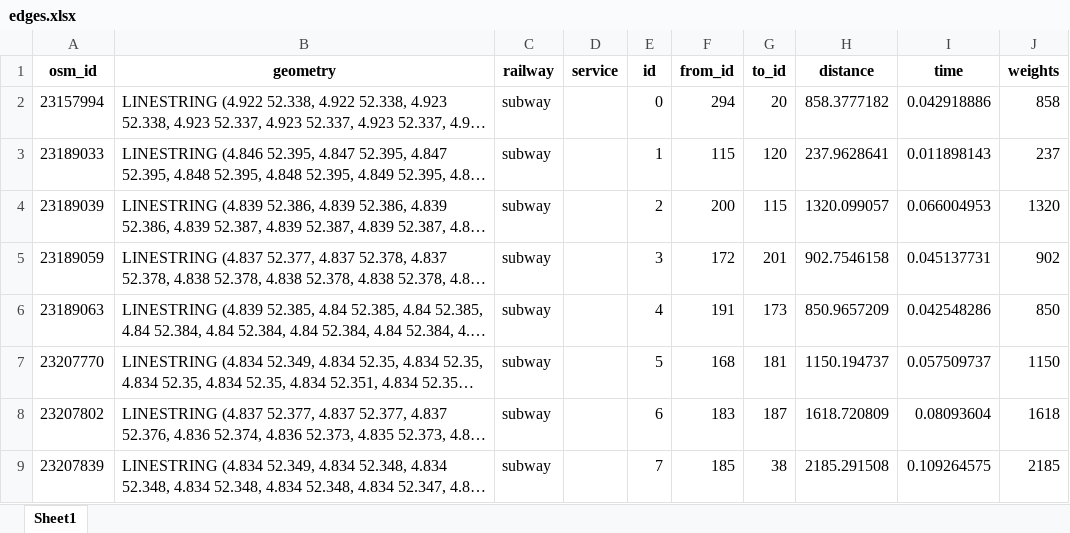
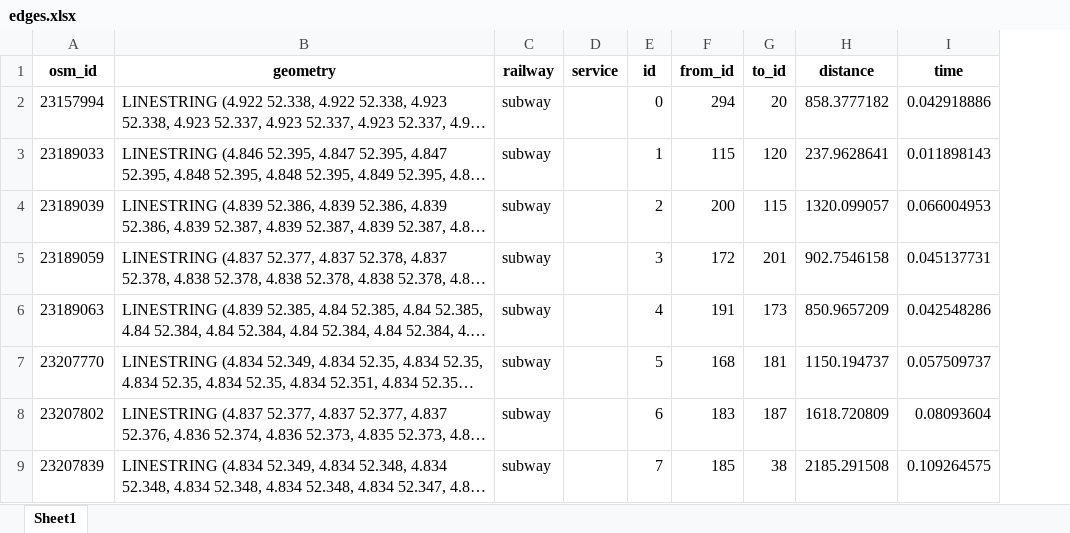
Before and after one commit to SYuGao/uvmt, an Excel workbook: notebooks/edges.xlsx, sheet Sheet1, drawn as a sheet; only a part is shown; long unchanged cells end in …; values as stored, in another font and other column widths than the file's, no borders; the diff names each change by its address in the sheet, - before the commit and + after, or states it on an @@ line.

Commit message:
shortest path all nodes and edges  and draw them

```diff
--- a/notebooks/edges.xlsx (sheet Sheet1)
+++ b/notebooks/edges.xlsx (sheet Sheet1)
-column J (weights), rows 2-9: 858 | 237 | 1320 | 902 | 850 | 1150 | 1618 | 2185
```
Also changed, not shown: 3 other files.
